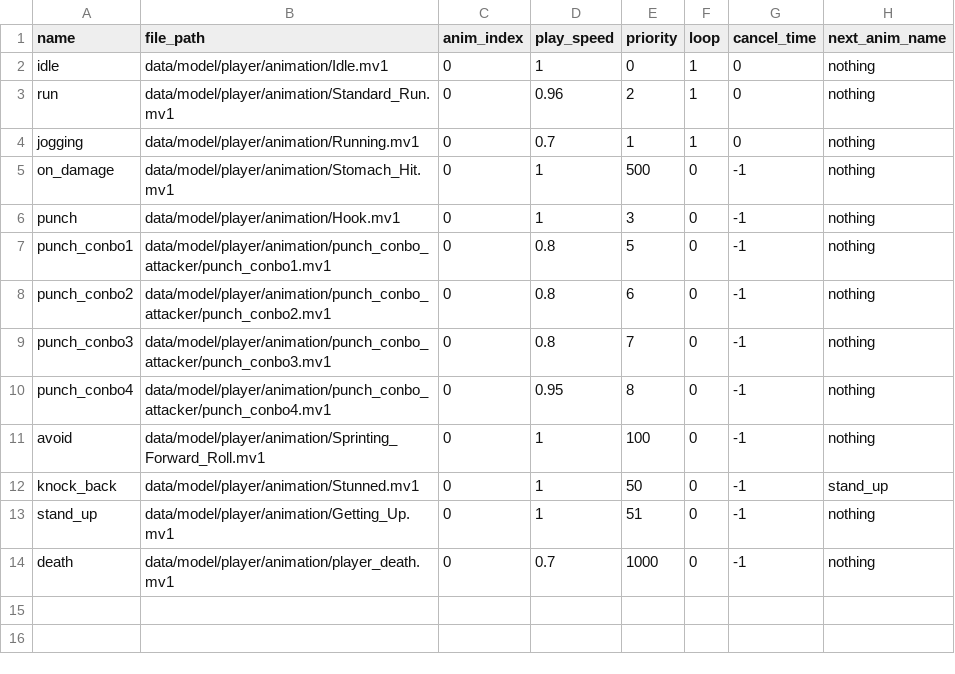
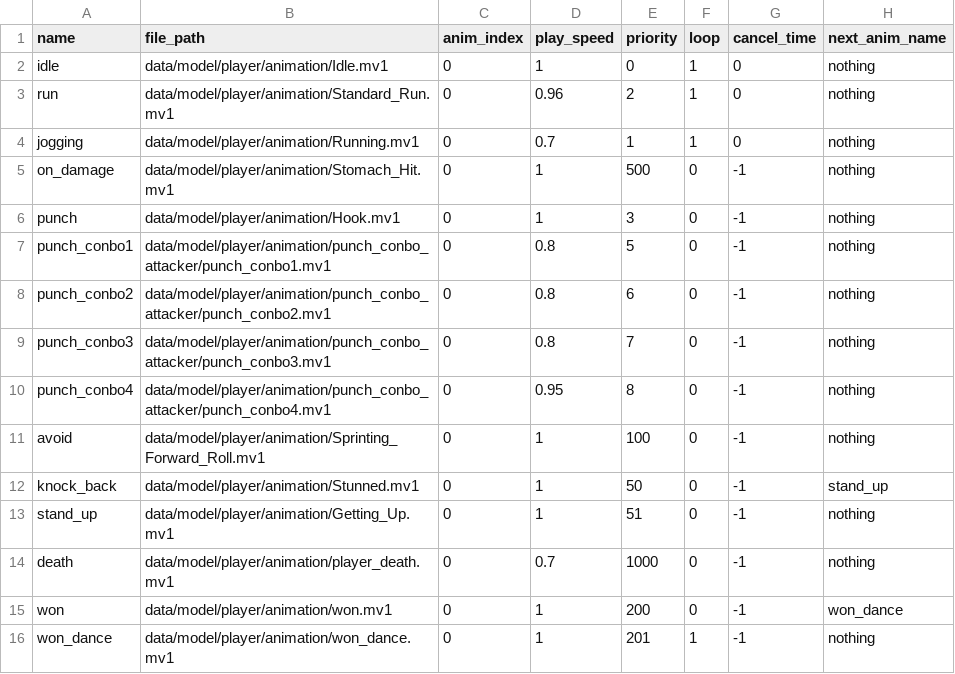
Before and after one commit to YT-tapio/3DAction, a CSV file: data/csv/animation/player/attacker_animation.csv, drawn as a sheet.

```diff
--- a/data/csv/animation/player/attacker_animation.csv
+++ b/data/csv/animation/player/attacker_animation.csv
@@ -14 +14,3 @@ stand_up,data/model/player/animation/Getting_Up.mv1,0,1,51,0,-1,nothing
 death,data/model/player/animation/player_death.mv1,0,0.7,1000,0,-1,nothing
+won,data/model/player/animation/won.mv1,0,1,200,0,-1,won_dance
+won_dance,data/model/player/animation/won_dance.mv1,0,1,201,1,-1,nothing
```
Also changed, not shown: 20 other files.
